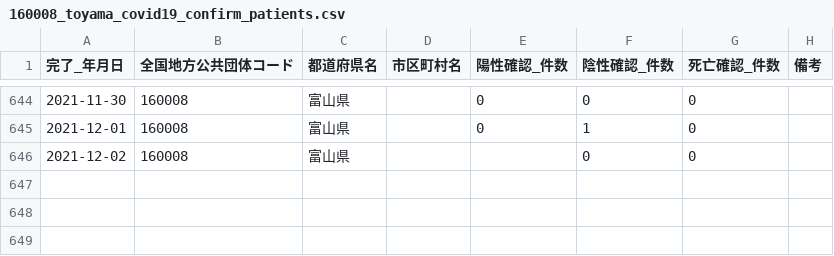
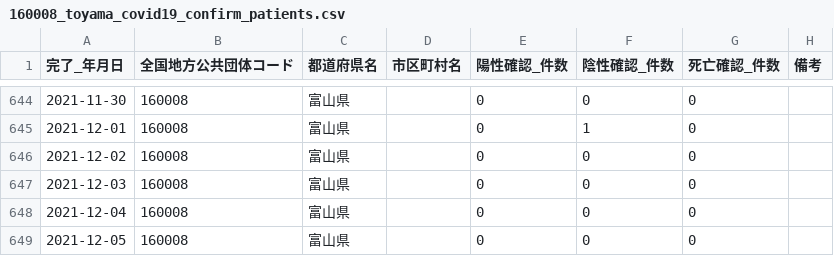
Before and after one commit to terachan0117/covid19-toyama-opendata, a CSV file: data/160008_toyama_covid19_confirm_patients.csv, drawn as a sheet; only a part is shown, gaps mark what is left out.

```diff
--- a/data/160008_toyama_covid19_confirm_patients.csv
+++ b/data/160008_toyama_covid19_confirm_patients.csv
@@ -645,2 +645,5 @@
 2021-12-01,160008,富山県,,0,1,0,
-2021-12-02,160008,富山県,,,0,0,
+2021-12-02,160008,富山県,,0,0,0,
+2021-12-03,160008,富山県,,0,0,0,
+2021-12-04,160008,富山県,,0,0,0,
+2021-12-05,160008,富山県,,0,0,0,
```
Also changed, not shown: data/160008_toyama_covid19_antigen_test_people.csv, data/160008_toyama_covid19_call_center.csv, 5 other files.
